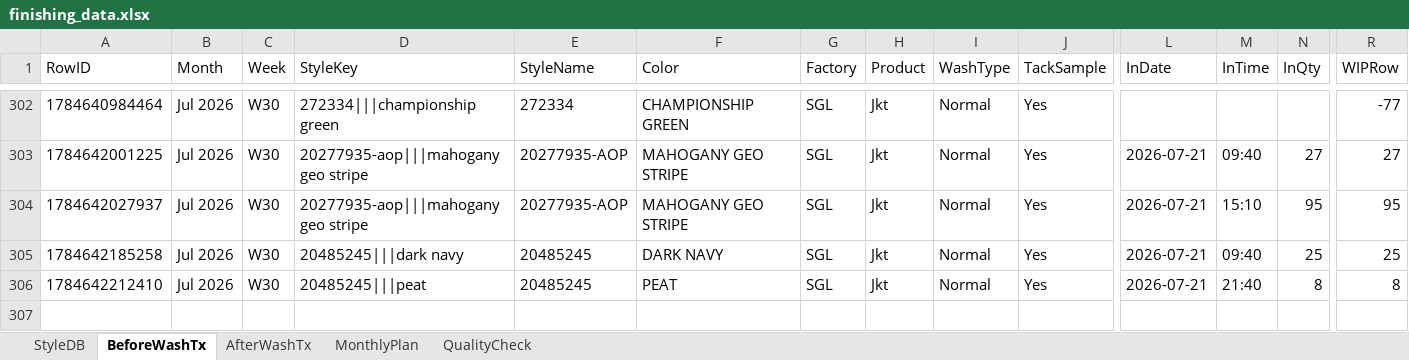
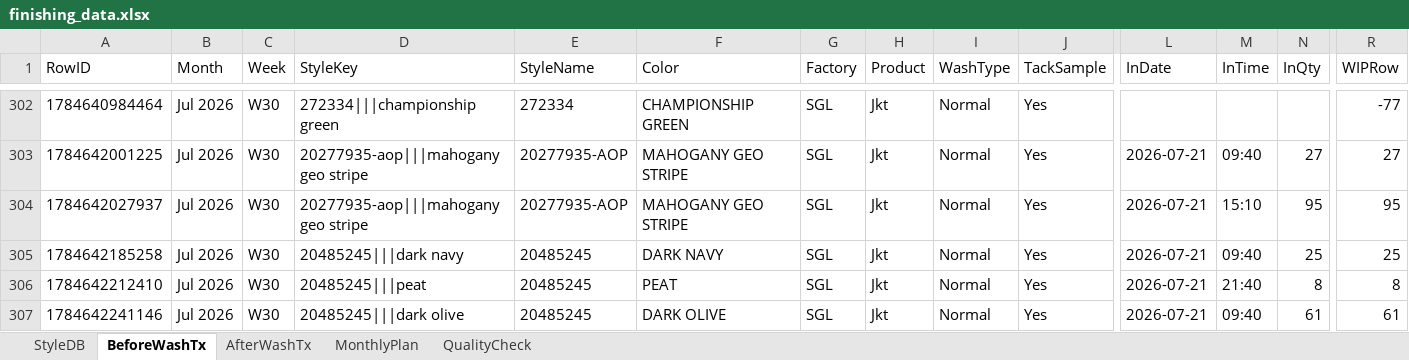
Before and after one commit to Ashen0923/finishing-tracker, an Excel workbook: finishing_data.xlsx, sheet BeforeWashTx, drawn as a sheet; only a part is shown, gaps mark what is left out; values as stored, in another font and other column widths than the file's, no borders; rows hold the shown columns only; the diff names each change by its address in the sheet, - before the commit and + after, or states it on an @@ line.

Commit message:
Update 2026-07-21T13:57:31.437Z

```diff
--- a/finishing_data.xlsx (sheet BeforeWashTx)
+++ b/finishing_data.xlsx (sheet BeforeWashTx)
+row 307: 1784642241146 | Jul 2026 | W30 | 20485245|||dark olive | 20485245 | DARK OLIVE | SGL | Jkt | Normal | Yes | 2026-07-21 | 09:40 | 61 | 61
```
